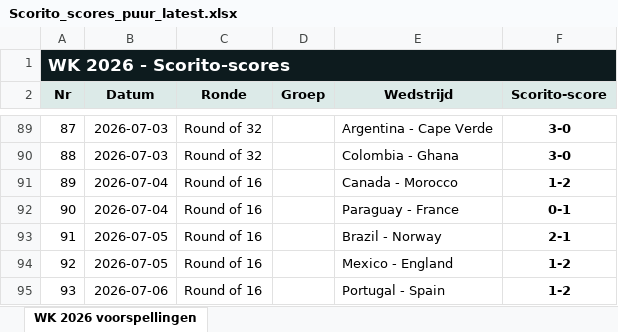
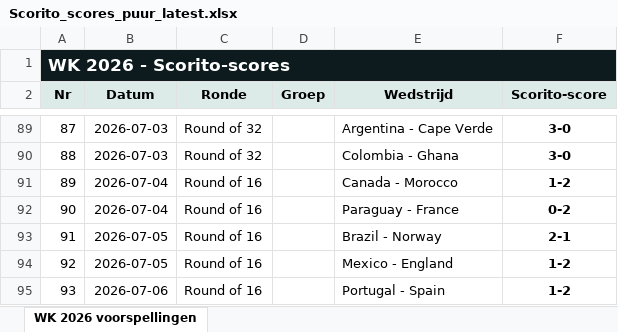
Before and after one commit to thomlaer/voetbal_prediction, an Excel workbook: github_vercel_app/public/files/Scorito_scores_puur_latest.xlsx, sheet WK 2026 voorspellingen, drawn as a sheet; only a part is shown, gaps mark what is left out; values as stored, in another font and other column widths than the file's, no borders; table styles not drawn; the diff names each change by its address in the sheet, - before the commit and + after, or states it on an @@ line.

```diff
--- a/github_vercel_app/public/files/Scorito_scores_puur_latest.xlsx (sheet WK 2026 voorspellingen)
+++ b/github_vercel_app/public/files/Scorito_scores_puur_latest.xlsx (sheet WK 2026 voorspellingen)
-F92 (Scorito-score): 0-1
+F92 (Scorito-score): 0-2
```
Also changed, not shown: github_vercel_app/public/files/Scorito_scores_met_kansen_latest.xlsx, github_vercel_app/public/files/WK2026_Voorspellingen_latest.xlsx, 3 other files.
